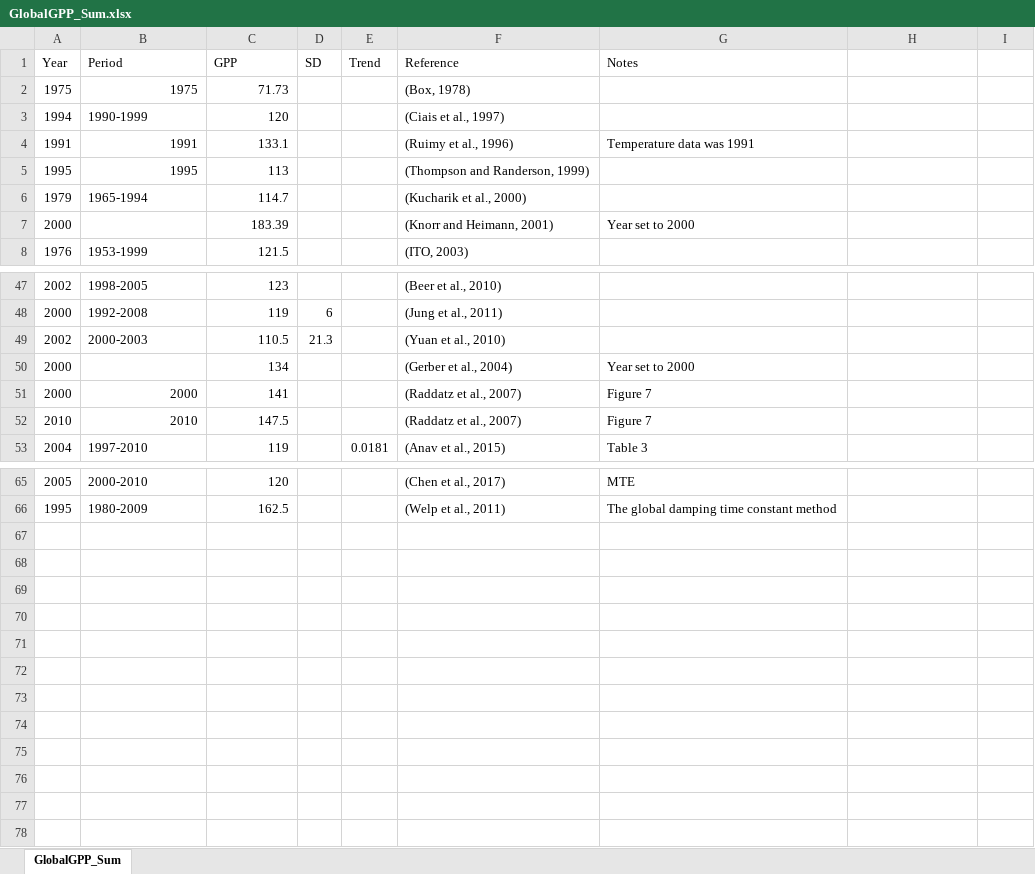
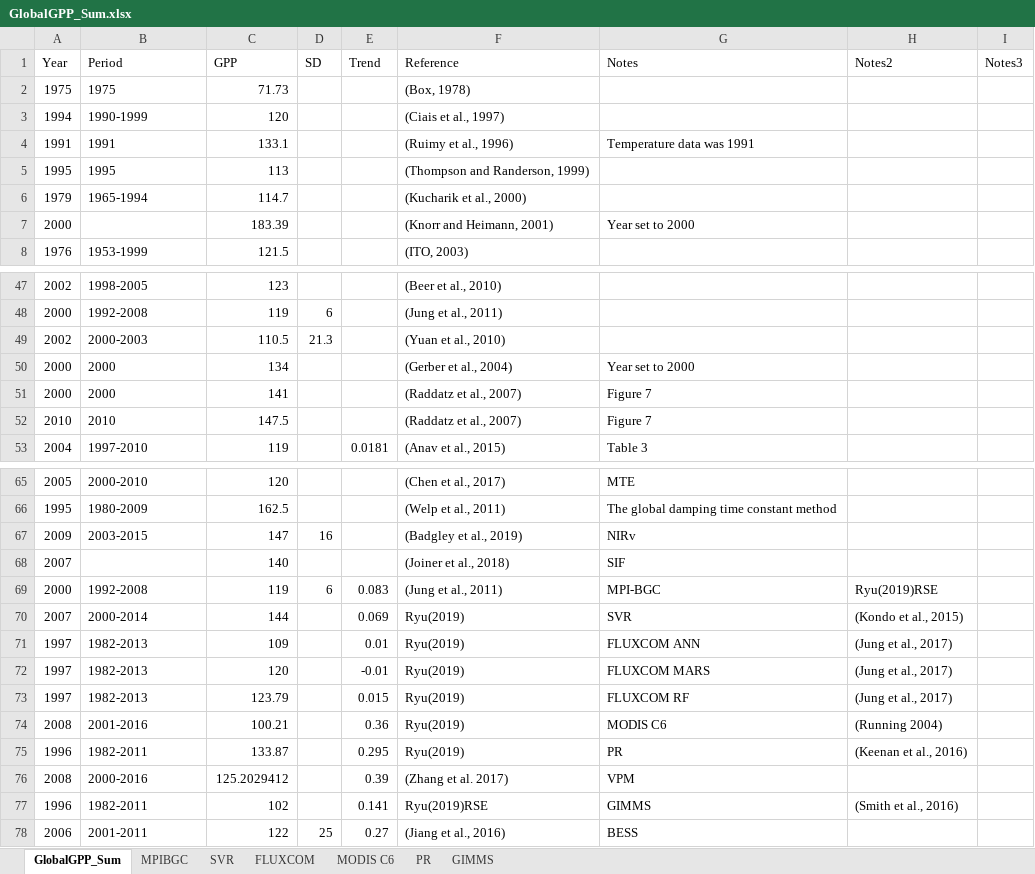
Before and after one commit to PNNL-TES/GlobalC, an Excel workbook: data/GlobalGPP_Sum.xlsx, sheet GlobalGPP_Sum, drawn as a sheet; only a part is shown, gaps mark what is left out; values as stored, in another font and other column widths than the file's, no borders; the diff covers the shown part only; the diff names each change by its address in the sheet, - before the commit and + after, or states it on an @@ line.

```diff
--- a/data/GlobalGPP_Sum.xlsx (sheet GlobalGPP_Sum)
+++ b/data/GlobalGPP_Sum.xlsx (sheet GlobalGPP_Sum)
+sheet tab: MPIBGC
+sheet tab: SVR
+sheet tab: FLUXCOM
+sheet tab: MODIS C6
+sheet tab: PR
+sheet tab: GIMMS
-H1: (empty)
+H1: Notes2
-I1: (empty)
+I1: Notes3
-B2 alignment: right
+B2 alignment: left
-B4:B5 alignment: right
+B4:B5 alignment: left
-B50 (Period): (empty)
+B50 (Period): 2000
-B51:B52 alignment: right
+B51:B52 alignment: left
+row 67: 2009 | 2003-2015 | 147 | 16 |  | (Badgley et al., 2019) | NIRv
+row 68: 2007 |  | 140 |  |  | (Joiner et al., 2018) | SIF
+row 69: 2000 | 1992-2008 | 119 | 6 | 0.083 | (Jung et al., 2011) | MPI-BGC | Ryu(2019)RSE
+row 70: 2007 | 2000-2014 | 144 |  | 0.069 | Ryu(2019) | SVR | (Kondo et al., 2015)
+row 71: 1997 | 1982-2013 | 109 |  | 0.01 | Ryu(2019) | FLUXCOM ANN | (Jung et al., 2017)
+row 72: 1997 | 1982-2013 | 120 |  | -0.01 | Ryu(2019) | FLUXCOM MARS | (Jung et al., 2017)
+row 73: 1997 | 1982-2013 | 123.79 |  | 0.015 | Ryu(2019) | FLUXCOM RF | (Jung et al., 2017)
+row 74: 2008 | 2001-2016 | 100.21 |  | 0.36 | Ryu(2019) | MODIS C6 | (Running 2004)
+row 75: 1996 | 1982-2011 | 133.87 |  | 0.295 | Ryu(2019) | PR | (Keenan et al., 2016)
+row 76: 2008 | 2000-2016 | 125.2029412 |  | 0.39 | (Zhang et al. 2017) | VPM
+row 77: 1996 | 1982-2011 | 102 |  | 0.141 | Ryu(2019)RSE | GIMMS | (Smith et al., 2016)
+row 78: 2006 | 2001-2011 | 122 | 25 | 0.27 | (Jiang et al., 2016) | BESS
```
Also changed, not shown: cell formats elsewhere in this sheet, charts or pictures, data/GlobalRs.xlsx, 12 other files.
